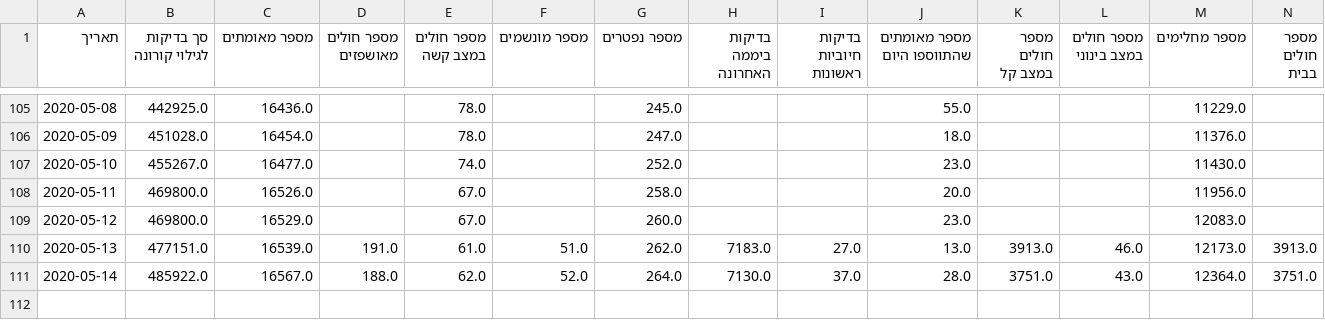
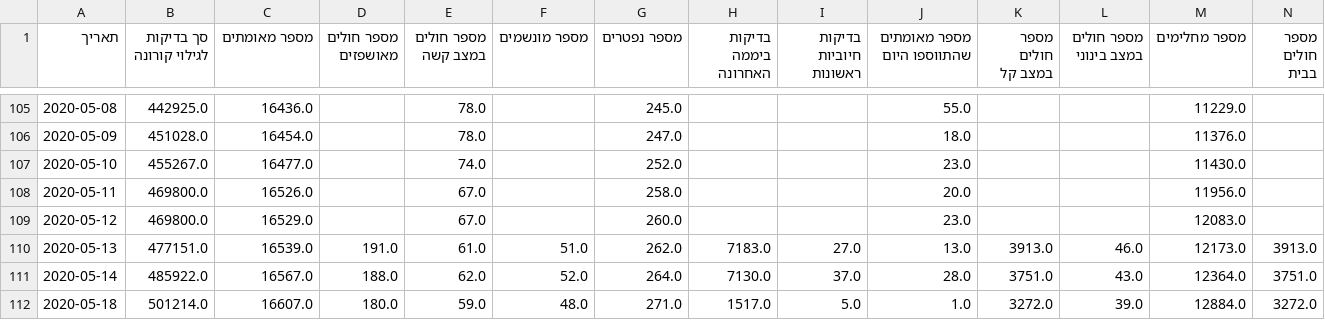
Before and after one commit to danmsf/covid19-sim, a CSV file: Resources/Datasets/IsraelData/IsraelStatus.csv, drawn as a sheet; only a part is shown, gaps mark what is left out.

```diff
--- a/Resources/Datasets/IsraelData/IsraelStatus.csv
+++ b/Resources/Datasets/IsraelData/IsraelStatus.csv
@@ -111 +111,2 @@
 2020-05-14,485922.0,16567.0,188.0,62.0,52.0,264.0,7130.0,37.0,28.0,3751.0,43.0,12364.0,3751.0
+2020-05-18,501214.0,16607.0,180.0,59.0,48.0,271.0,1517.0,5.0,1.0,3272.0,39.0,12884.0,3272.0
```
Also changed, not shown: ETL/ETL_scripts/extract_worldmeter/resources/excluded_urls.csv, Resources/Datasets/CountryData/confirmed_global.csv, 5 other files.
